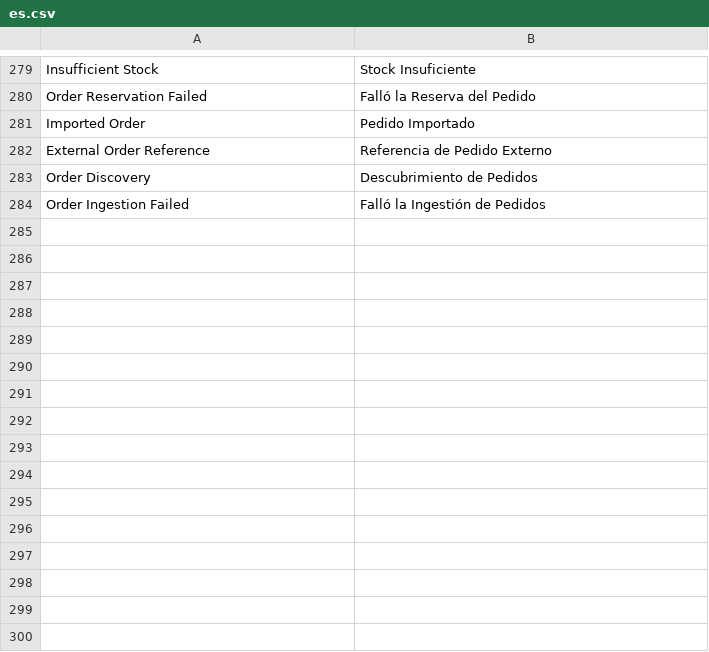
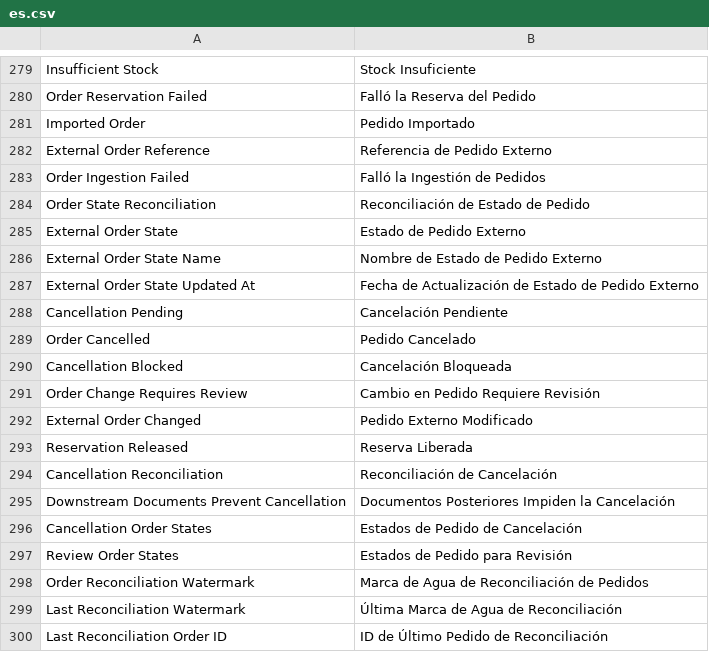
Before and after one commit to bopagenciy/ERPBop, a CSV file: bop_erp/translations/es.csv, drawn as a sheet; only a part is shown, gaps mark what is left out; removed rows and columns are numbered as before the commit, all else as after; the diff names each change by its address in the sheet, - before the commit and + after, or states it on an @@ line.

Commit message:
feat(bop-erp): add order state reconciliation foundation

```diff
--- a/bop_erp/translations/es.csv
+++ b/bop_erp/translations/es.csv
-row 283: Order Discovery | Descubrimiento de Pedidos
+row 284: Order State Reconciliation | Reconciliación de Estado de Pedido
+row 285: External Order State | Estado de Pedido Externo
+row 286: External Order State Name | Nombre de Estado de Pedido Externo
+row 287: External Order State Updated At | Fecha de Actualización de Estado de Pedido Externo
+row 288: Cancellation Pending | Cancelación Pendiente
+row 289: Order Cancelled | Pedido Cancelado
+row 290: Cancellation Blocked | Cancelación Bloqueada
+row 291: Order Change Requires Review | Cambio en Pedido Requiere Revisión
+row 292: External Order Changed | Pedido Externo Modificado
+row 293: Reservation Released | Reserva Liberada
+row 294: Cancellation Reconciliation | Reconciliación de Cancelación
+row 295: Downstream Documents Prevent Cancellation | Documentos Posteriores Impiden la Cancelación
+row 296: Cancellation Order States | Estados de Pedido de Cancelación
+row 297: Review Order States | Estados de Pedido para Revisión
+row 298: Order Reconciliation Watermark | Marca de Agua de Reconciliación de Pedidos
+row 299: Last Reconciliation Watermark | Última Marca de Agua de Reconciliación
+row 300: Last Reconciliation Order ID | ID de Último Pedido de Reconciliación
```
Also changed, not shown: 10 other files.
